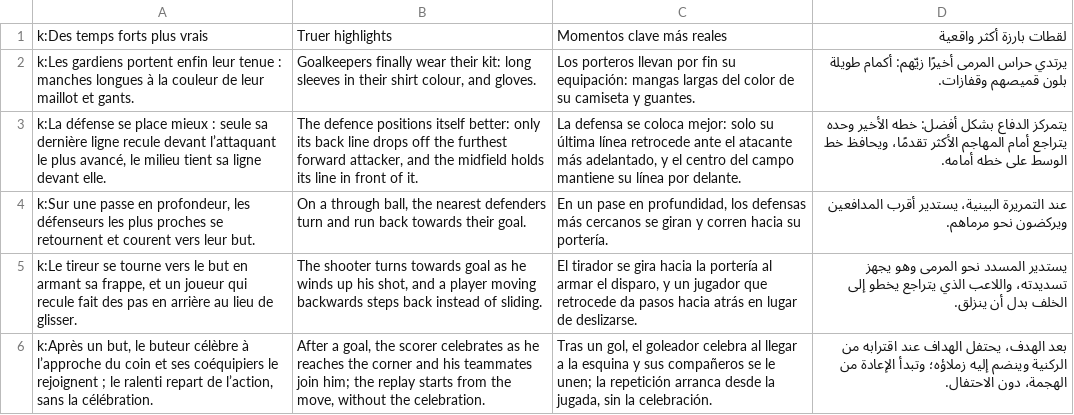
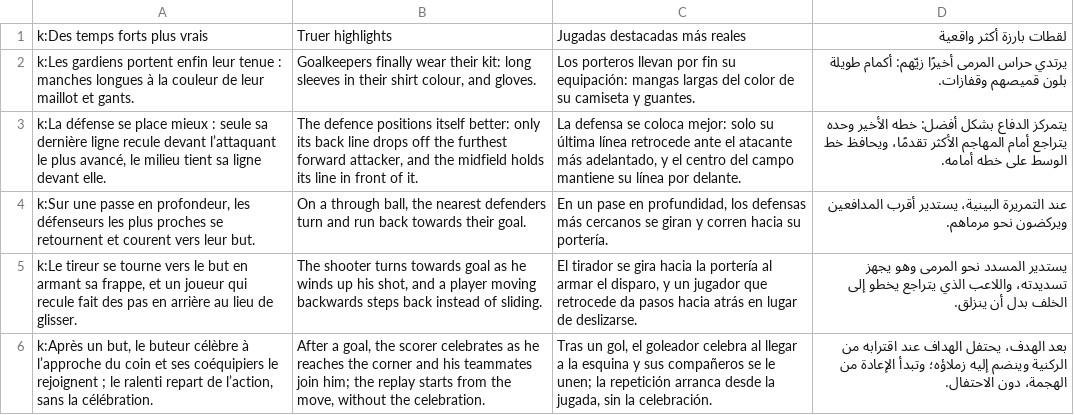
Before and after one commit to FootOFF/FootOFF-Empire, a TSV file: scripts/i18n/traductions/075.tsv, drawn as a sheet.

```diff
--- a/scripts/i18n/traductions/075.tsv
+++ b/scripts/i18n/traductions/075.tsv
@@ -1,2 +1,2 @@
-k:Des temps forts plus vrais	Truer highlights	Momentos clave más reales	لقطات بارزة أكثر واقعية
+k:Des temps forts plus vrais	Truer highlights	Jugadas destacadas más reales	لقطات بارزة أكثر واقعية
 k:Les gardiens portent enfin leur tenue : manches longues à la couleur de leur maillot et gants.	Goalkeepers finally wear their kit: long sleeves in their shirt colour, and gloves.	Los porteros llevan por fin su equipación: mangas largas del color de su camiseta y guantes.	يرتدي حراس المرمى أخيرًا زيّهم: أكمام طويلة بلون قميصهم وقفازات.
```
Also changed, not shown: scripts/i18n/traductions/074.tsv, 7 other files.
